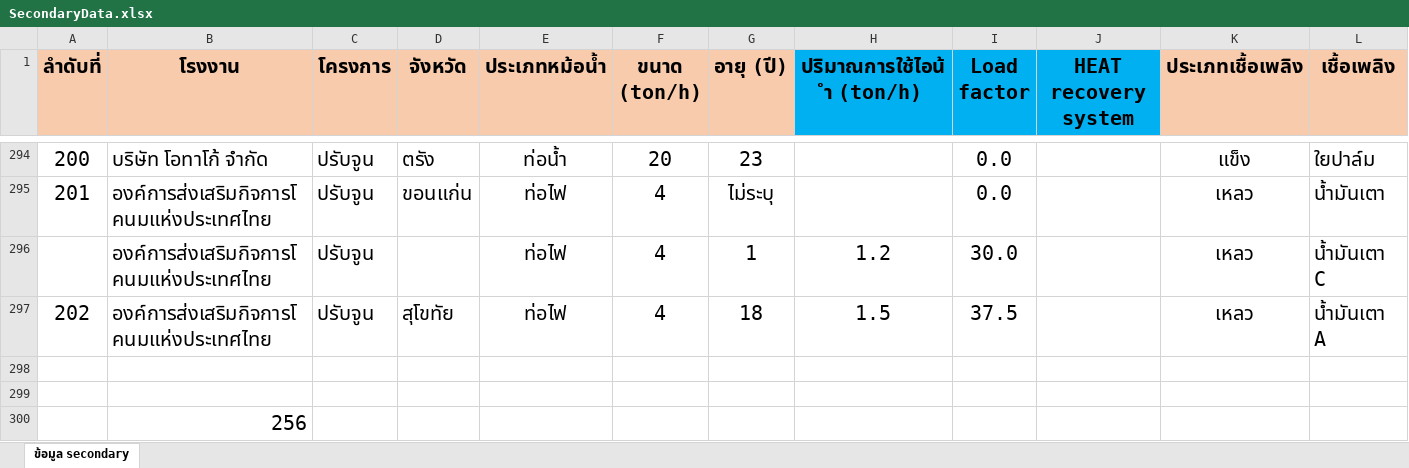
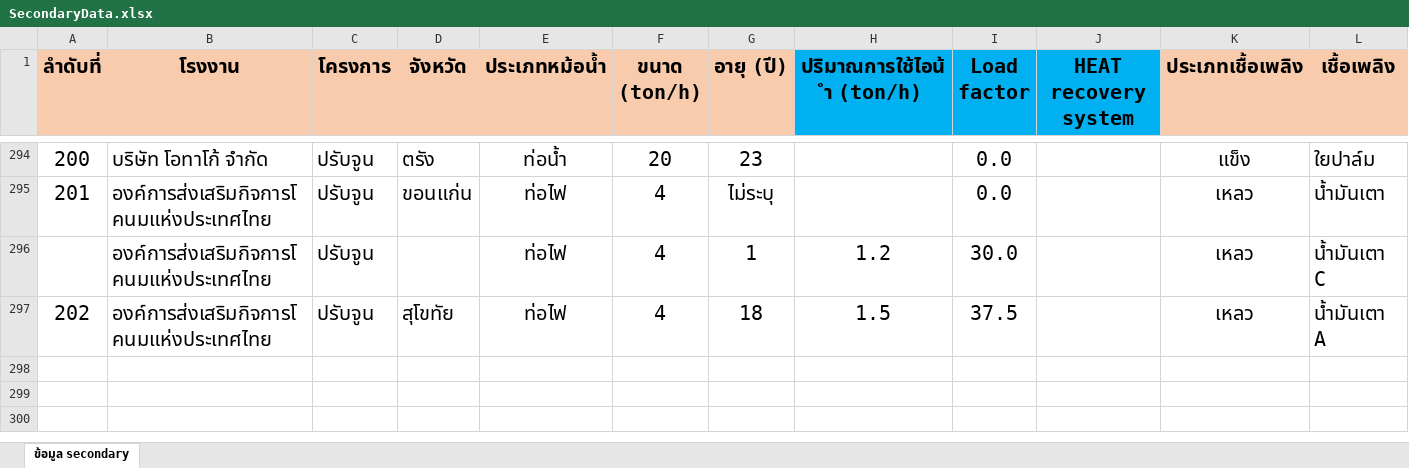
Before and after one commit to wichukornk/HeatStandard, an Excel workbook: SecondaryData.xlsx, sheet ข้อมูล secondary, drawn as a sheet; only a part is shown, gaps mark what is left out; values as stored, in another font and other column widths than the file's, no borders; table styles not drawn; rows hold the shown columns only; the diff names each change by its address in the sheet, - before the commit and + after, or states it on an @@ line.

Commit message:
add merge data code

```diff
--- a/SecondaryData.xlsx (sheet ข้อมูล secondary)
+++ b/SecondaryData.xlsx (sheet ข้อมูล secondary)
-row 298: (empty)
-row 299: (empty)
-row 300:  | 256
```
Also changed, not shown: 3 other files.
